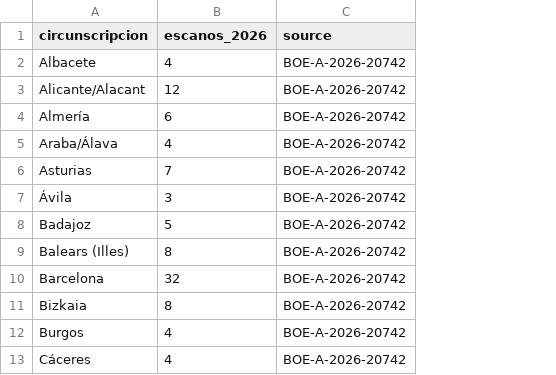
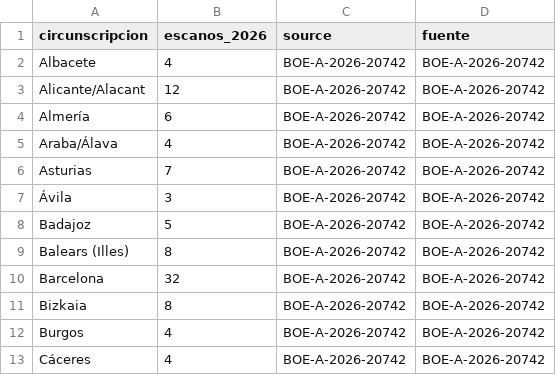
Before and after one commit to DrRomanSalvador/coalicion, a CSV file: data/2026_circunscripciones_oficiales.csv, drawn as a sheet; only a part is shown; the diff names each change by its address in the sheet, - before the commit and + after, or states it on an @@ line.

Commit message:
data: bind 2026 constituency table to BOE source

```diff
--- a/data/2026_circunscripciones_oficiales.csv
+++ b/data/2026_circunscripciones_oficiales.csv
+column D (fuente), rows 2-13: all BOE-A-2026-20742
```
